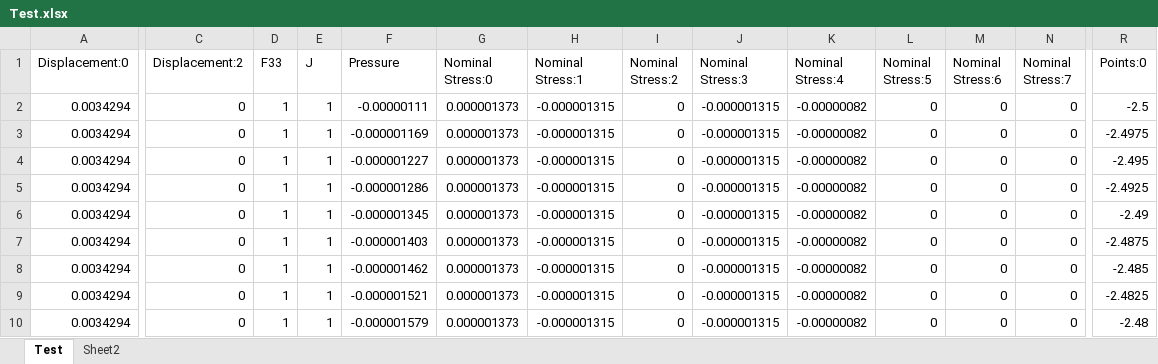
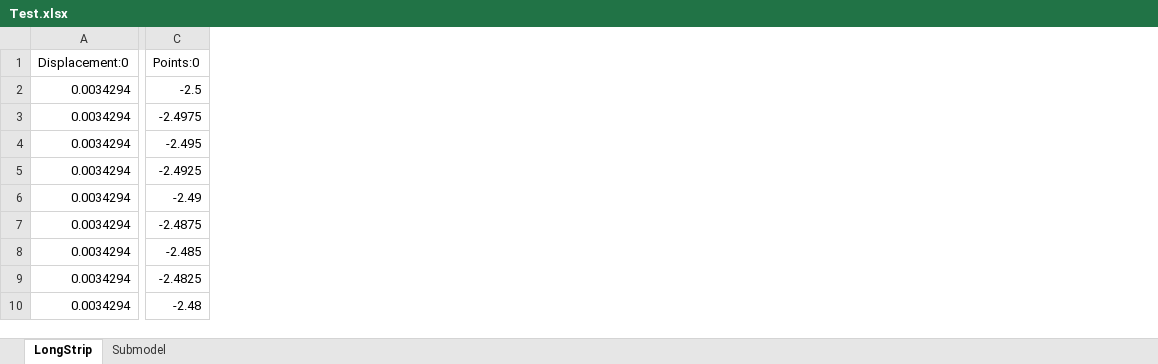
Before and after one commit to idaang267/FEniCS, an Excel workbook: Phase_Field_Fracture/Test.xlsx, sheet LongStrip, drawn as a sheet; only a part is shown, gaps mark what is left out; values as stored, in another font and other column widths than the file's, no borders; removed rows and columns are numbered as before the commit, all else as after; the diff covers the shown part only; the diff names each change by its address in the sheet, - before the commit and + after, or states it on an @@ line.

Commit message:
Semi-Circle, Long Hui Submodel

```diff
--- a/Phase_Field_Fracture/Test.xlsx (sheet LongStrip)
+++ b/Phase_Field_Fracture/Test.xlsx (sheet LongStrip)
-sheet tab: Test
+sheet tab: LongStrip
-sheet tab: Sheet2
+sheet tab: Submodel
-column C (Displacement:2), rows 2-10: all 0
-column D (F33), rows 2-10: all 1
-column E (J), rows 2-10: all 1
-column F (Pressure), rows 2-10: -0.00000111 | -0.000001169 | -0.000001227 | -0.000001286 | -0.000001345 | -0.000001403 | -0.000001462 | -0.000001521 | -0.000001579
-column G (Nominal Stress:0), rows 2-10: all 0.000001373
-column H (Nominal Stress:1), rows 2-10: all -0.000001315
-column I (Nominal Stress:2), rows 2-10: all 0
-column J (Nominal Stress:3), rows 2-10: all -0.000001315
-column K (Nominal Stress:4), rows 2-10: all -0.00000082
-column L (Nominal Stress:5), rows 2-10: all 0
-column M (Nominal Stress:6), rows 2-10: all 0
-column N (Nominal Stress:7), rows 2-10: all 0
```
Also changed, not shown: 5 added columns and 4 removed columns elsewhere in this sheet, sheet Submodel, formulas that keep their value, charts or pictures, 6 other files.
